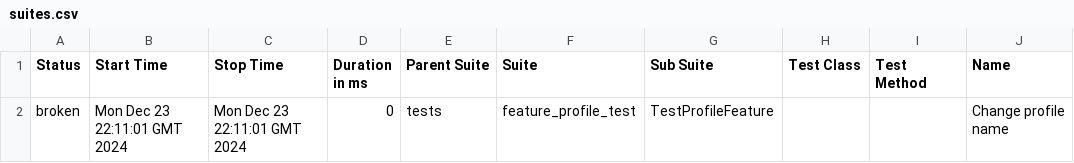
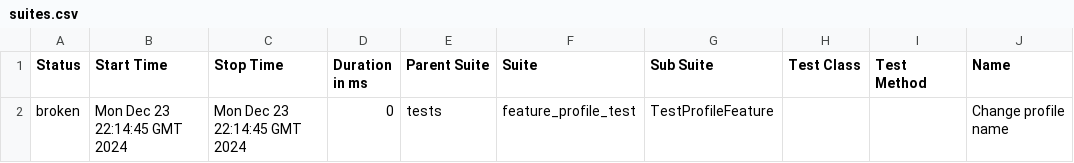
Before and after one commit to cxxxlion/Diplom-programm, a CSV file: data/suites.csv, drawn as a sheet; only a part is shown; the diff names each change by its address in the sheet, - before the commit and + after, or states it on an @@ line.

```diff
--- a/data/suites.csv
+++ b/data/suites.csv
-B2 (Start Time): Mon Dec 23 22:11:01 GMT 2024
+B2 (Start Time): Mon Dec 23 22:14:45 GMT 2024
-C2 (Stop Time): Mon Dec 23 22:11:01 GMT 2024
+C2 (Stop Time): Mon Dec 23 22:14:45 GMT 2024
```
Also changed, not shown: 21 other files.
